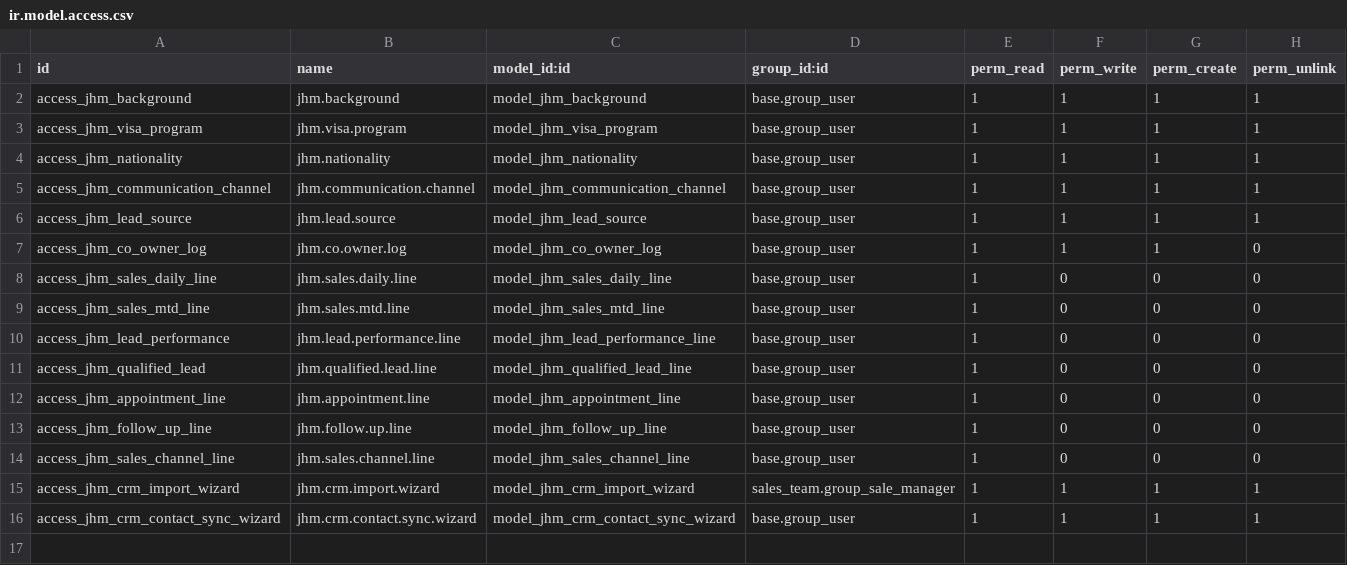
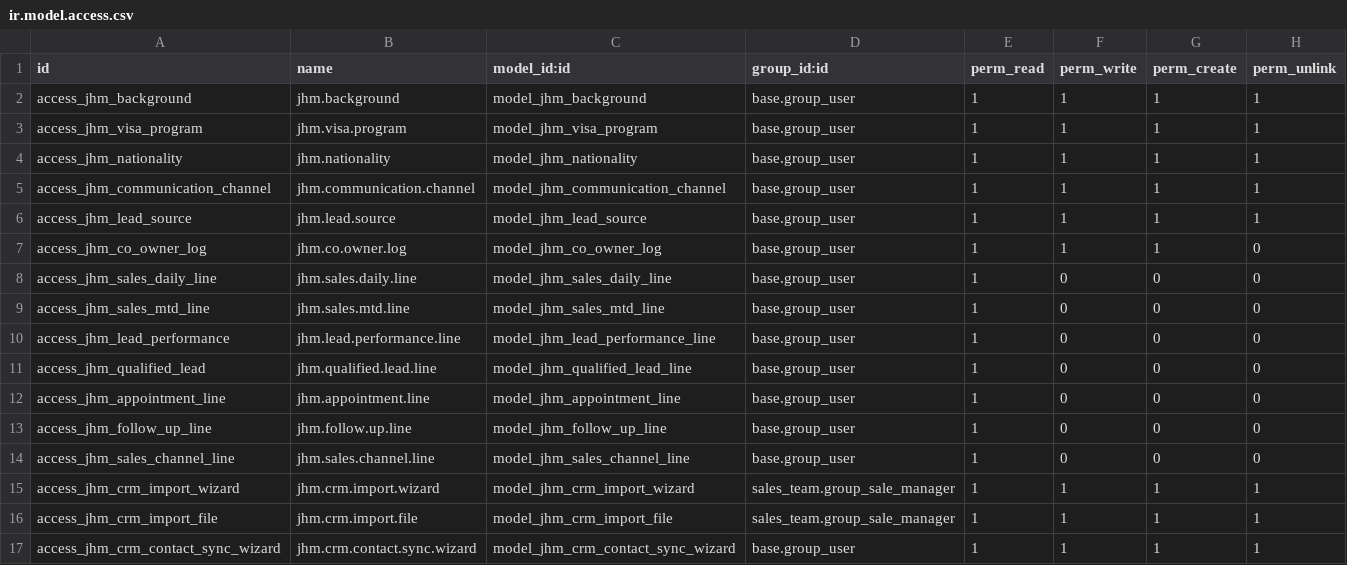
Before and after one commit to Recreatesys/JHM_19, a CSV file: jhm_contact_fields/security/ir.model.access.csv, drawn as a sheet; the diff names each change by its address in the sheet, - before the commit and + after, or states it on an @@ line.

Commit message:
[IMP]jhm_contact_fields

```diff
--- a/jhm_contact_fields/security/ir.model.access.csv
+++ b/jhm_contact_fields/security/ir.model.access.csv
+row 16: access_jhm_crm_import_file | jhm.crm.import.file | model_jhm_crm_import_file | sales_team.group_sale_manager | 1 | 1 | 1 | 1
```
Also changed, not shown: 10 other files.
